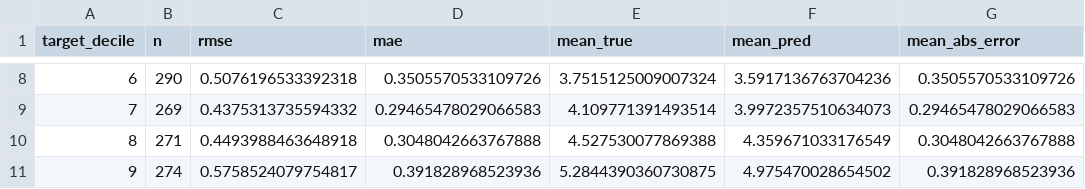
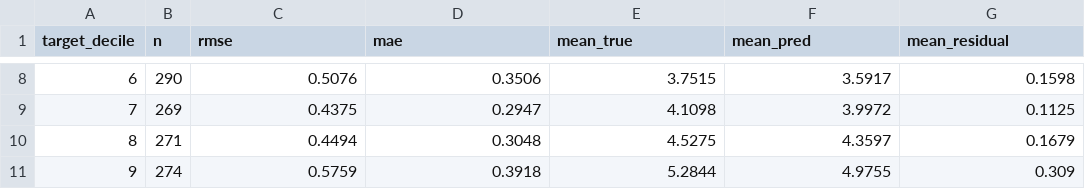
Before and after one commit to aukehilbrands/thesis, a CSV file: outputs/ethics_bias_error_analysis/subgroup_error_by_target_decile.csv, drawn as a sheet; only a part is shown, gaps mark what is left out; the diff covers the shown part only.

```diff
--- a/outputs/ethics_bias_error_analysis/subgroup_error_by_target_decile.csv
+++ b/outputs/ethics_bias_error_analysis/subgroup_error_by_target_decile.csv
@@ -1 +1 @@
-target_decile,n,rmse,mae,mean_true,mean_pred,mean_abs_error
+target_decile,n,rmse,mae,mean_true,mean_pred,mean_residual
@@ -8,4 +8,4 @@ target_decile,n,rmse,mae,mean_true,mean_pred,mean_abs_error
-6,290,0.5076196533392318,0.3505570533109726,3.7515125009007324,3.5917136763704236,0.3505570533109726
-7,269,0.4375313735594332,0.29465478029066583,4.109771391493514,3.9972357510634073,0.29465478029066583
-8,271,0.4493988463648918,0.3048042663767888,4.527530077869388,4.359671033176549,0.3048042663767888
-9,274,0.5758524079754817,0.391828968523936,5.2844390360730875,4.975470028654502,0.391828968523936
+6,290,0.5076,0.3506,3.7515,3.5917,0.1598
+7,269,0.4375,0.2947,4.1098,3.9972,0.1125
+8,271,0.4494,0.3048,4.5275,4.3597,0.1679
+9,274,0.5759,0.3918,5.2844,4.9755,0.309
```
Also changed, not shown: 30 edited cells elsewhere in this file, outputs/modeling/heldout_test_cluster_statistical_comparisons.csv, 17 other files.
